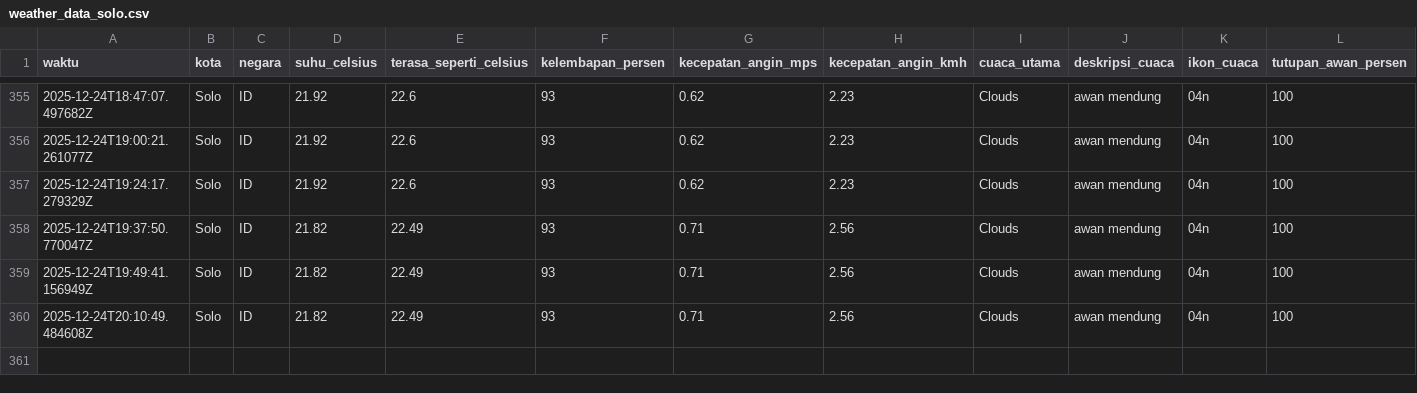
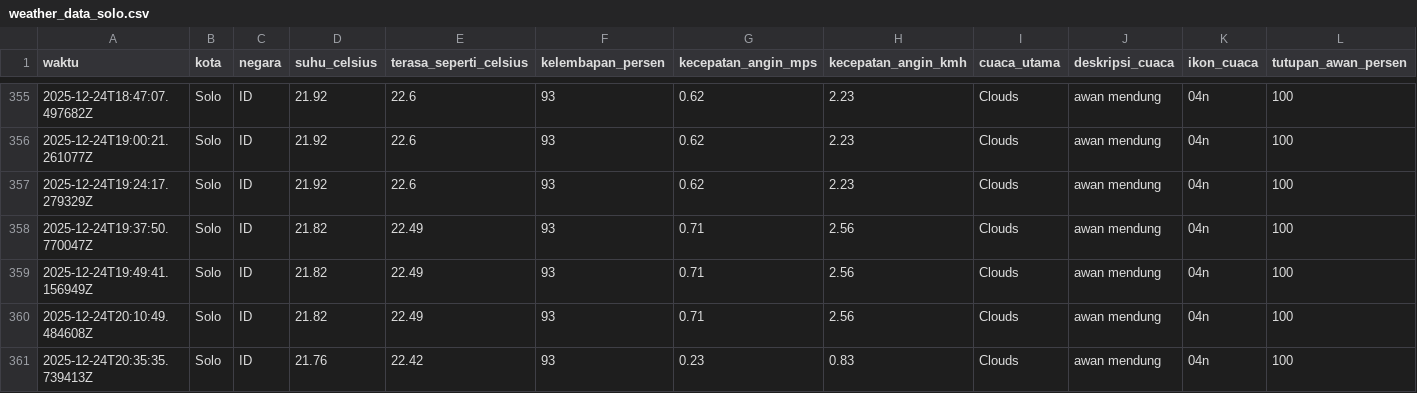
Before and after one commit to slashMK303/Tugas-IPDS, a CSV file: data/weather_data_solo.csv, drawn as a sheet; only a part is shown, gaps mark what is left out; rows hold the shown columns only; the diff names each change by its address in the sheet, - before the commit and + after, or states it on an @@ line.

```diff
--- a/data/weather_data_solo.csv
+++ b/data/weather_data_solo.csv
+row 361: 2025-12-24T20:35:35.739413Z | Solo | ID | 21.76 | 22.42 | 93 | 0.23 | 0.83 | Clouds | awan mendung | 04n | 100
```
